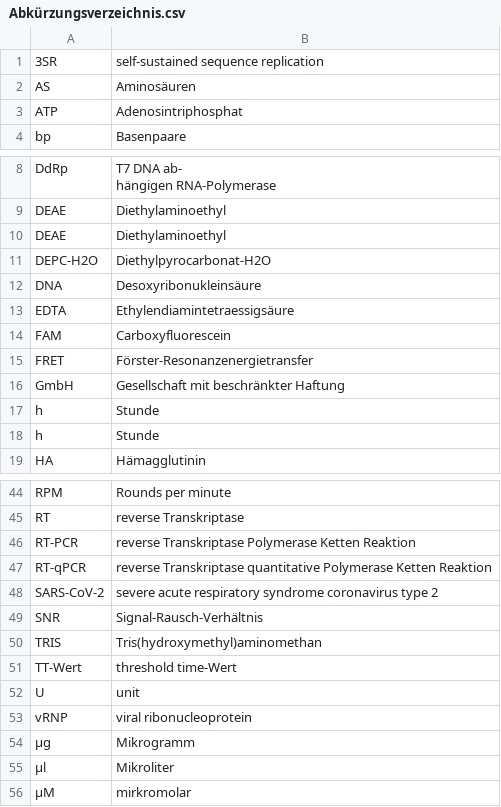
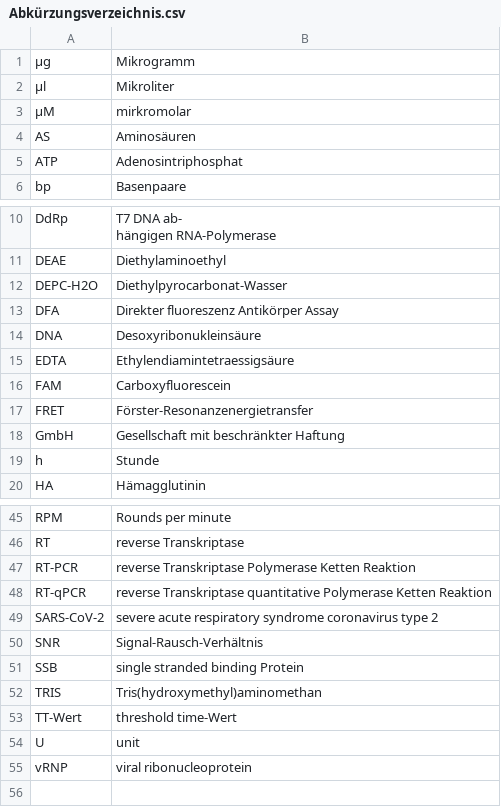
Before and after one commit to JuliusRublack/Bachelor_neu, a CSV file: Abkürzungsverzeichnis.csv, drawn as a sheet; only a part is shown, gaps mark what is left out.

```diff
--- a/Abkürzungsverzeichnis.csv
+++ b/Abkürzungsverzeichnis.csv
@@ -1,2 +1,4 @@
-3SR;self-sustained sequence replication
+µg;Mikrogramm
+µl;Mikroliter
+µM;mirkromolar
 AS;Aminosäuren
@@ -10,4 +12,4 @@ hängigen RNA-Polymerase"
 DEAE;Diethylaminoethyl
-DEAE;Diethylaminoethyl
-DEPC-H2O;Diethylpyrocarbonat-H2O
+DEPC-H2O;Diethylpyrocarbonat-Wasser
+DFA;Direkter fluoreszenz Antikörper Assay
 DNA;Desoxyribonukleinsäure
@@ -17,3 +19,2 @@ FRET;Förster-Resonanzenergietransfer
 GmbH;Gesellschaft mit beschränkter Haftung
-h;Stunde
 h;Stunde
@@ -50,2 +51,3 @@ SARS-CoV-2;severe acute respiratory syndrome coronavirus type 2
 SNR;Signal-Rausch-Verhältnis
+SSB;single stranded binding Protein
 TRIS;Tris(hydroxymethyl)aminomethan
@@ -54,4 +56 @@ U;unit
 vRNP;viral ribonucleoprotein
-µg;Mikrogramm
-µl;Mikroliter
-µM;mirkromolar
```
Also changed, not shown: 26 other files.
